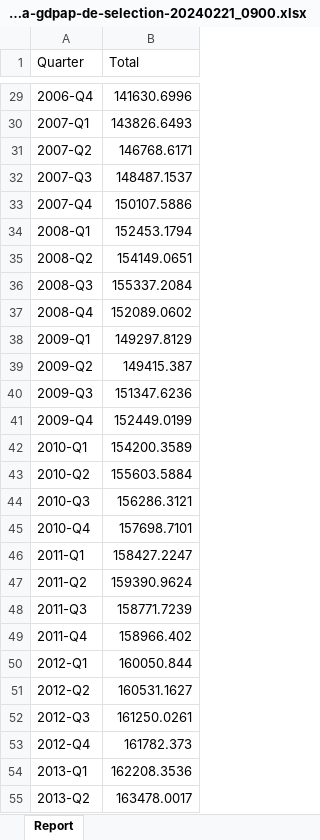
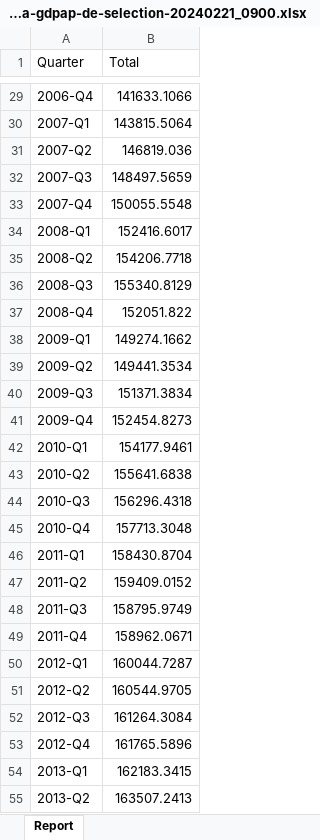
Before and after one commit to fischer-lukas/bina24_cifci_fischer, an Excel workbook: 3-BIP/CH/snb-data-gdpap-de-selection-20240221_0900.xlsx, sheet Report, drawn as a sheet; only a part is shown, gaps mark what is left out; values as stored, in another font and other column widths than the file's, no borders; the diff covers the shown part only; the diff names each change by its address in the sheet, - before the commit and + after, or states it on an @@ line.

```diff
--- a/3-BIP/CH/snb-data-gdpap-de-selection-20240221_0900.xlsx (sheet Report)
+++ b/3-BIP/CH/snb-data-gdpap-de-selection-20240221_0900.xlsx (sheet Report)
-B29 (Total): 141630.6996
+B29 (Total): 141633.1066
-B30 (Total): 143826.6493
+B30 (Total): 143815.5064
-B31 (Total): 146768.6171
+B31 (Total): 146819.036
-B32 (Total): 148487.1537
+B32 (Total): 148497.5659
-B33 (Total): 150107.5886
+B33 (Total): 150055.5548
-B34 (Total): 152453.1794
+B34 (Total): 152416.6017
-B35 (Total): 154149.0651
+B35 (Total): 154206.7718
-B36 (Total): 155337.2084
+B36 (Total): 155340.8129
-B37 (Total): 152089.0602
+B37 (Total): 152051.822
-B38 (Total): 149297.8129
+B38 (Total): 149274.1662
-B39 (Total): 149415.387
+B39 (Total): 149441.3534
-B40 (Total): 151347.6236
+B40 (Total): 151371.3834
-B41 (Total): 152449.0199
+B41 (Total): 152454.8273
-B42 (Total): 154200.3589
+B42 (Total): 154177.9461
-B43 (Total): 155603.5884
+B43 (Total): 155641.6838
-B44 (Total): 156286.3121
+B44 (Total): 156296.4318
-B45 (Total): 157698.7101
+B45 (Total): 157713.3048
-B46 (Total): 158427.2247
+B46 (Total): 158430.8704
-B47 (Total): 159390.9624
+B47 (Total): 159409.0152
-B48 (Total): 158771.7239
+B48 (Total): 158795.9749
-B49 (Total): 158966.402
+B49 (Total): 158962.0671
-B50 (Total): 160050.844
+B50 (Total): 160044.7287
-B51 (Total): 160531.1627
+B51 (Total): 160544.9705
-B52 (Total): 161250.0261
+B52 (Total): 161264.3084
-B53 (Total): 161782.373
+B53 (Total): 161765.5896
-B54 (Total): 162208.3536
+B54 (Total): 162183.3415
-B55 (Total): 163478.0017
+B55 (Total): 163507.2413
```
Also changed, not shown: 1 added row and 68 edited cells elsewhere in this sheet.
